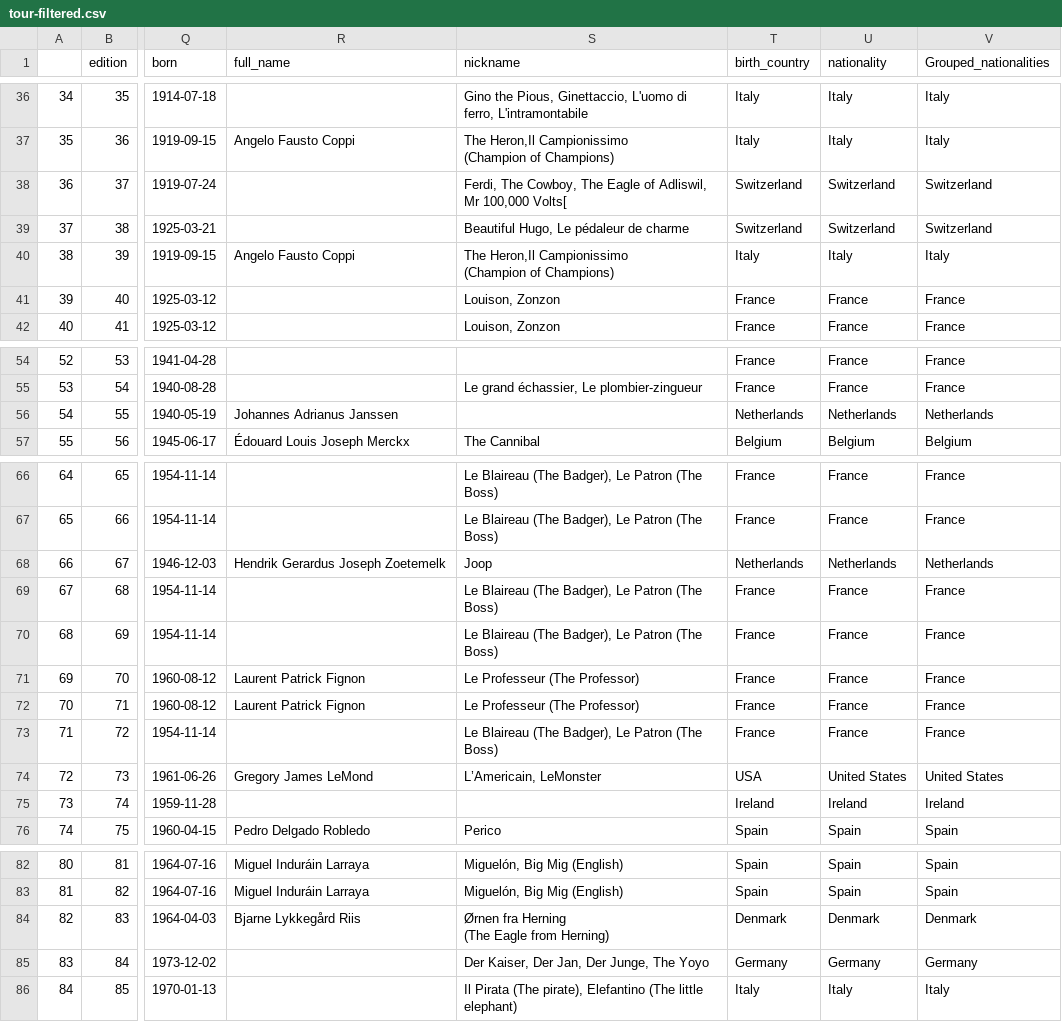
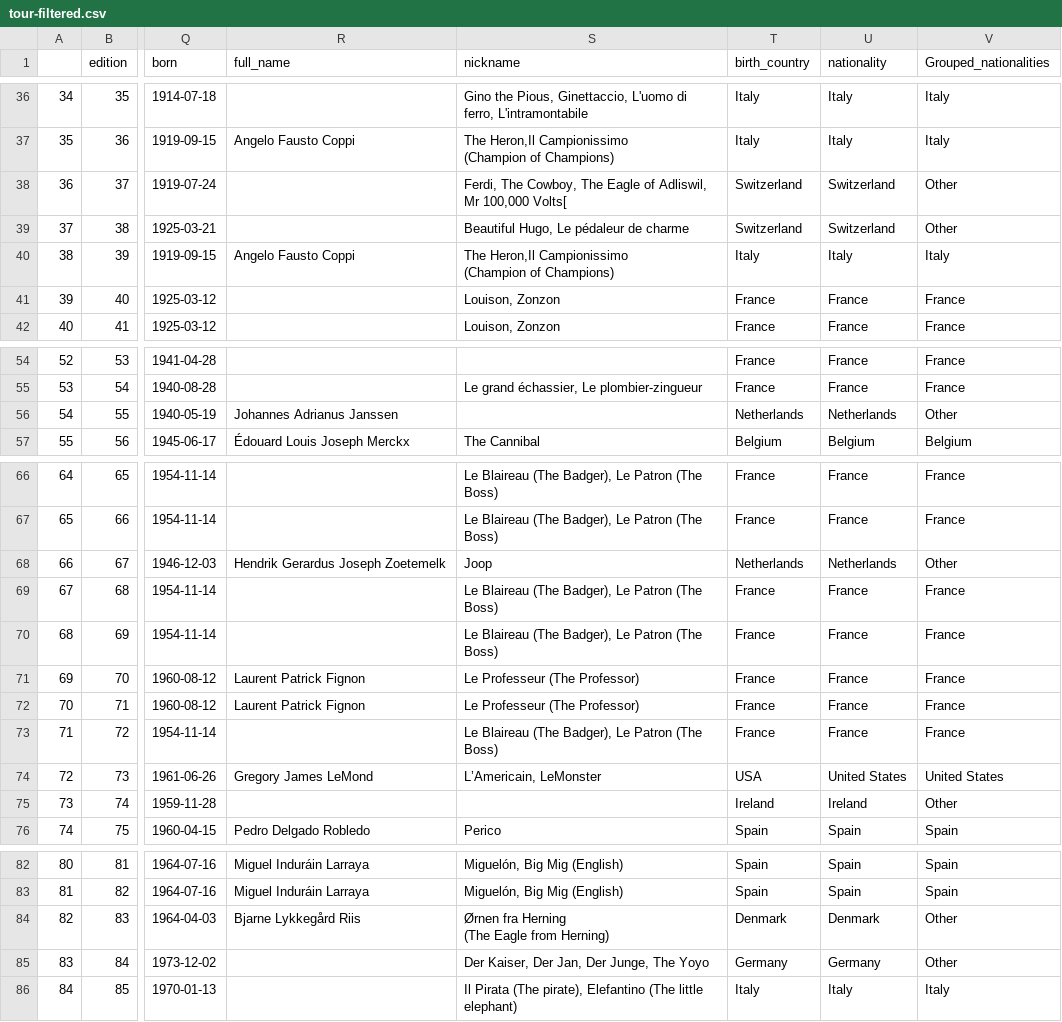
Before and after one commit to sjlacey/COMP30750_info_vis_files, a CSV file: tour-filtered.csv, drawn as a sheet; only a part is shown, gaps mark what is left out; the diff covers the shown part only; the diff names each change by its address in the sheet, - before the commit and + after, or states it on an @@ line.

Commit message:
Add files via upload

```diff
--- a/tour-filtered.csv
+++ b/tour-filtered.csv
-V38:V39 (Grouped_nationalities): Switzerland
+V38:V39 (Grouped_nationalities): Other
-V56 (Grouped_nationalities): Netherlands
+V56 (Grouped_nationalities): Other
-V68 (Grouped_nationalities): Netherlands
+V68 (Grouped_nationalities): Other
-V75 (Grouped_nationalities): Ireland
+V75 (Grouped_nationalities): Other
-V84 (Grouped_nationalities): Denmark
+V84 (Grouped_nationalities): Other
-V85 (Grouped_nationalities): Germany
+V85 (Grouped_nationalities): Other
```
Also changed, not shown: 2 edited cells elsewhere in this file.
